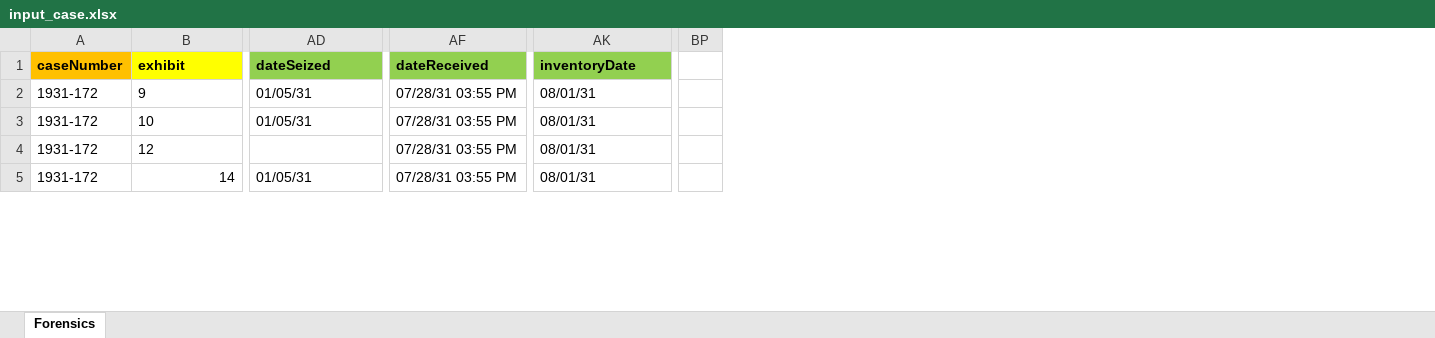
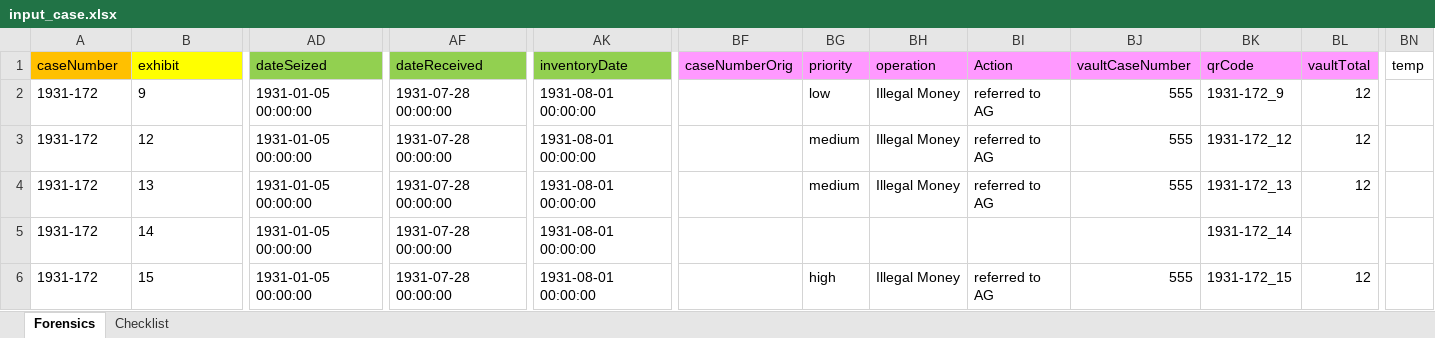
Before and after one commit to LincolnLandForensics/HodgePodge, an Excel workbook: input_case.xlsx, sheet Forensics, drawn as a sheet; only a part is shown, gaps mark what is left out; values as stored, in another font and other column widths than the file's, no borders; removed rows and columns are numbered as before the commit, all else as after; rows hold the shown columns only; the diff covers the shown part only; the diff names each change by its address in the sheet, - before the commit and + after, or states it on an @@ line.

```diff
--- a/input_case.xlsx (sheet Forensics)
+++ b/input_case.xlsx (sheet Forensics)
+sheet tab: Checklist
@@ column BF (caseNumberOrig) unhidden, empty @@
@@ column BG (priority) unhidden, rows 2-3: low | medium @@
@@ column BH (operation) unhidden, rows 2-3: Illegal Money | Illegal Money @@
@@ column BI (Action) unhidden, rows 2-3: referred to AG | referred to AG @@
@@ column BJ (vaultCaseNumber) unhidden, rows 2-3: 555 | 555 @@
@@ column BK (qrCode) unhidden, rows 2-3: 1931-172_9 | 1931-172_12; row 5: 1931-172_14 @@
@@ column BL (vaultTotal) unhidden, rows 2-3: 12 | 12 @@
+column BN (temp), empty
-column BP, empty
-A1:AK1 bold: on
+A1:AK1 bold: off
-AD2 (dateSeized): 01/05/31
+AD2 (dateSeized): 1931-01-05 00:00:00
-AF2 (dateReceived): 07/28/31 03:55 PM
+AF2 (dateReceived): 1931-07-28 00:00:00
-AK2 (inventoryDate): 08/01/31
+AK2 (inventoryDate): 1931-08-01 00:00:00
-row 3: 1931-172 | 10 | 01/05/31 | 07/28/31 03:55 PM | 08/01/31
-AD3 (dateSeized): (empty)
+AD3 (dateSeized): 1931-01-05 00:00:00
-AF3 (dateReceived): 07/28/31 03:55 PM
+AF3 (dateReceived): 1931-07-28 00:00:00
-AK3 (inventoryDate): 08/01/31
+AK3 (inventoryDate): 1931-08-01 00:00:00
+row 4: 1931-172 | 13 | 1931-01-05 00:00:00 | 1931-07-28 00:00:00 | 1931-08-01 00:00:00 |  | medium | Illegal Money | referred to AG | 555 | 1931-172_13 | 12
-B5 alignment: right
+B5 alignment: left
-AD5 (dateSeized): 01/05/31
+AD5 (dateSeized): 1931-01-05 00:00:00
-AF5 (dateReceived): 07/28/31 03:55 PM
+AF5 (dateReceived): 1931-07-28 00:00:00
-AK5 (inventoryDate): 08/01/31
+AK5 (inventoryDate): 1931-08-01 00:00:00
+row 6: 1931-172 | 15 | 1931-01-05 00:00:00 | 1931-07-28 00:00:00 | 1931-08-01 00:00:00 |  | high | Illegal Money | referred to AG | 555 | 1931-172_15 | 12
```
Also changed, not shown: 1 removed row, 15 edited cells and cell formats elsewhere in this sheet, hidden cells, 2 other files.
